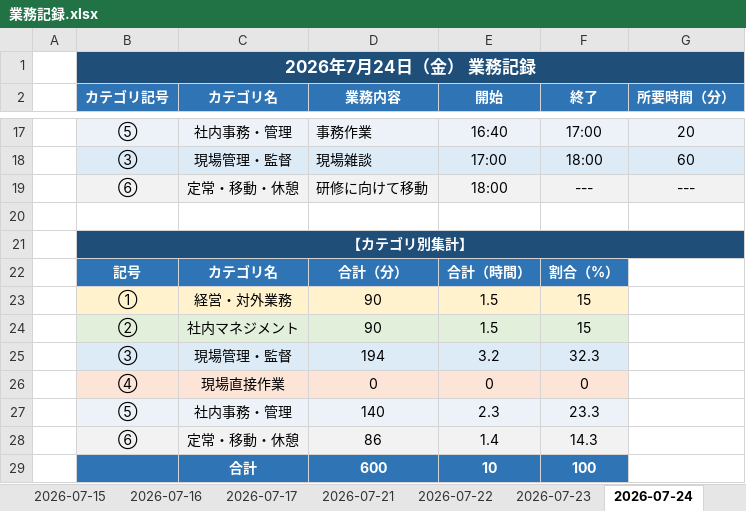
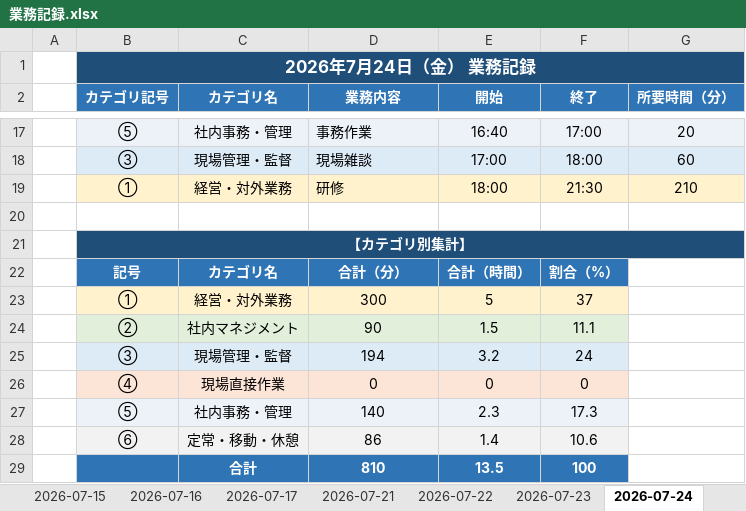
Before and after one commit to mitani38/kanagata-app, an Excel workbook: 業務記録.xlsx, sheet 2026-07-24, drawn as a sheet; only a part is shown, gaps mark what is left out; values as stored, in another font and other column widths than the file's, no borders; removed rows and columns are numbered as before the commit, all else as after; the diff names each change by its address in the sheet, - before the commit and + after, or states it on an @@ line.

```diff
--- a/業務記録.xlsx (sheet 2026-07-24)
+++ b/業務記録.xlsx (sheet 2026-07-24)
-row 19:  | ⑥ | 定常・移動・休憩 | 研修に向けて移動 | 18:00 | --- | ---
+row 19:  | ① | 経営・対外業務 | 研修 | 18:00 | 21:30 | 210
-row 23:  | ① | 経営・対外業務 | 90 | 1.5 | 15
+row 23:  | ① | 経営・対外業務 | 300 | 5 | 37
-F24 (終了): 15
+F24 (終了): 11.1
-F25 (終了): 32.3
+F25 (終了): 24
-F27 (終了): 23.3
+F27 (終了): 17.3
-F28 (終了): 14.3
+F28 (終了): 10.6
-D29 (業務内容): 600
+D29 (業務内容): 810
-E29 (開始): 10
+E29 (開始): 13.5
```
Also changed, not shown: sheet 2026-07-27.
